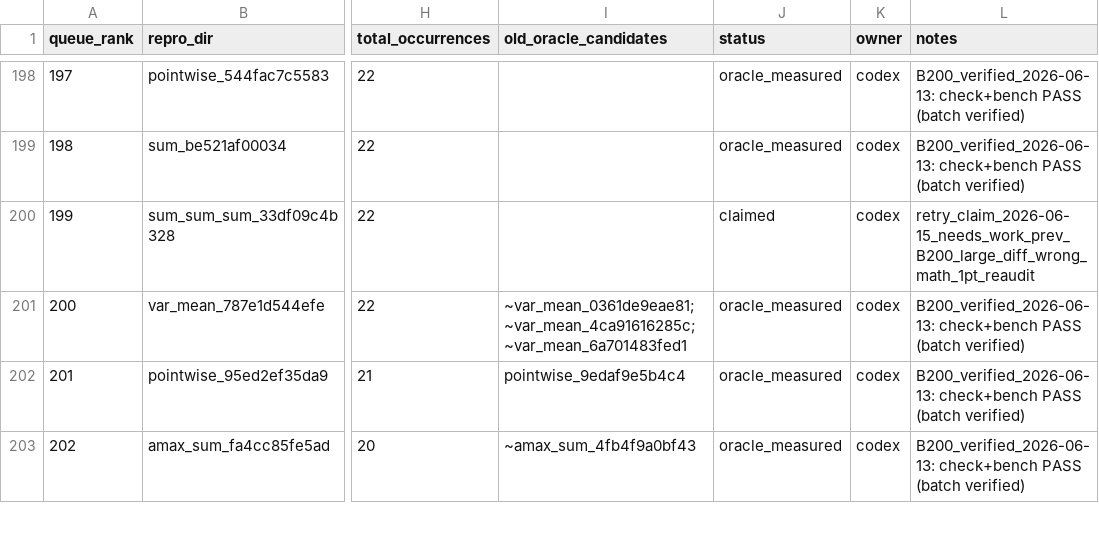
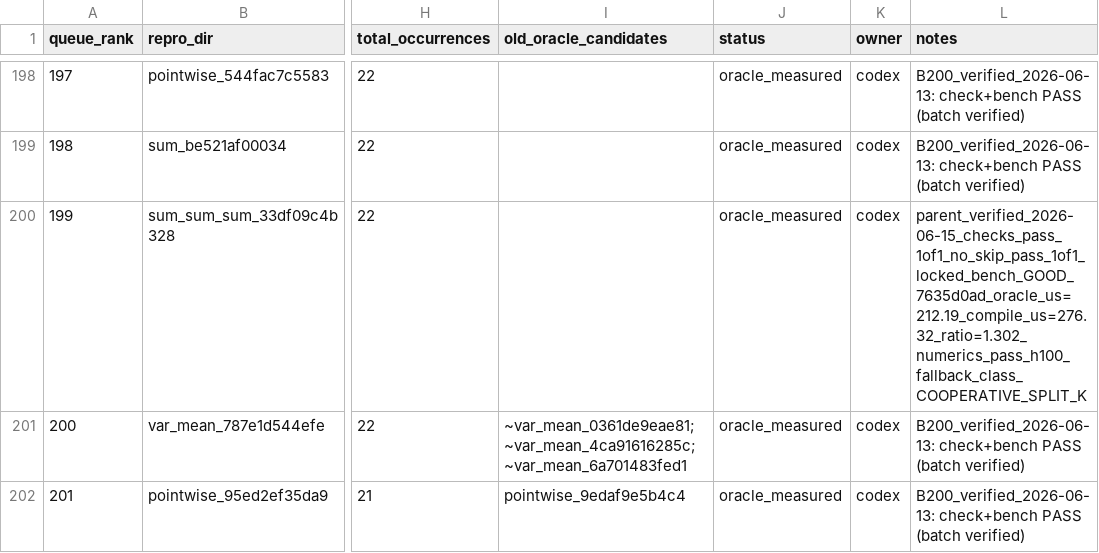
Before and after one commit to eellison/better-benchmark, a CSV file: investigation_results/oracle_migration_queue.csv, drawn as a sheet; only a part is shown, gaps mark what is left out; the shorter side is filled out with more unchanged rows; the diff names each change by its address in the sheet, - before the commit and + after, or states it on an @@ line.

Commit message:
Measure row 199 oracle retry

```diff
--- a/investigation_results/oracle_migration_queue.csv
+++ b/investigation_results/oracle_migration_queue.csv
-J200 (status): claimed
+J200 (status): oracle_measured
-L200 (notes): retry_claim_2026-06-15_needs_work_prev_B200_large_diff_wrong_math_1pt_reaudit
+L200 (notes): parent_verified_2026-06-15_checks_pass_1of1_no_skip_pass_1of1_locked_bench_GOOD_7635d0ad_oracle_us=212.19_compile_us=276.32_ratio=1.302_numerics_pass_h100_fallback_class_COOPERATIVE_SPLIT_K
```
